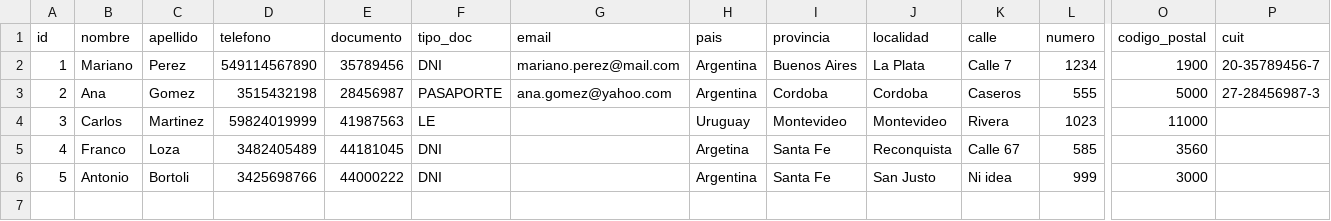
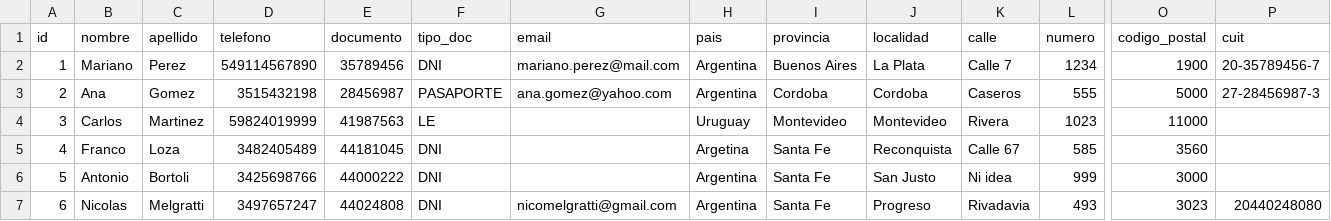
Before and after one commit to FranciscoSoltermann/Gestion-Hotelera-Desarrollo, a CSV file: src/main/resources/huespedes.csv, drawn as a sheet; only a part is shown, gaps mark what is left out; rows hold the shown columns only; the diff names each change by its address in the sheet, - before the commit and + after, or states it on an @@ line.

```diff
--- a/src/main/resources/huespedes.csv
+++ b/src/main/resources/huespedes.csv
+row 7: 6 | Nicolas | Melgratti | 3497657247 | 44024808 | DNI | nicomelgratti@gmail.com | Argentina | Santa Fe | Progreso | Rivadavia | 493 | 3023 | 20440248080
```
Also changed, not shown: 11 other files.
